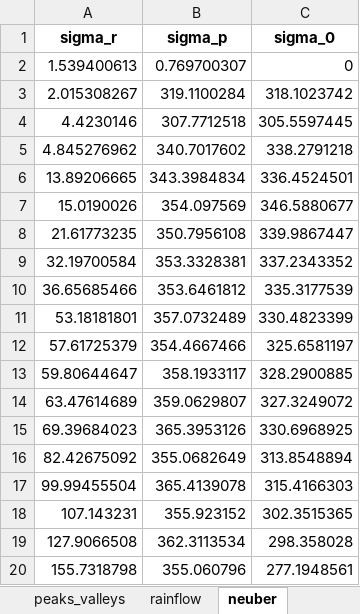
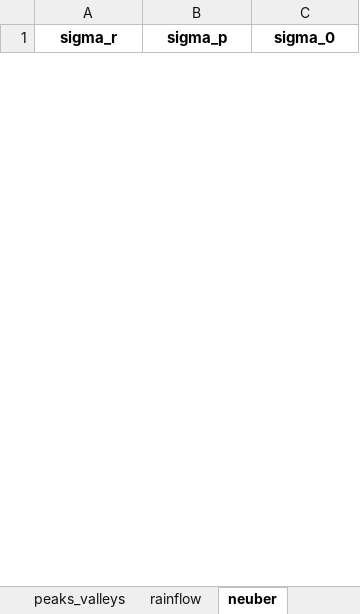
Before and after one commit to demartinonicola28-hash/LCF_Damage_Neuber, an Excel workbook: export/risultati_fatica.xlsx, sheet neuber, drawn as a sheet; only a part is shown; values as stored, in another font and other column widths than the file's, no borders; removed rows and columns are numbered as before the commit, all else as after; the diff covers the shown part only; the diff names each change by its address in the sheet, - before the commit and + after, or states it on an @@ line.

```diff
--- a/export/risultati_fatica.xlsx (sheet neuber)
+++ b/export/risultati_fatica.xlsx (sheet neuber)
-row 2: 1.539400613 | 0.769700307 | 0
-row 3: 2.015308267 | 319.1100284 | 318.1023742
-row 4: 4.4230146 | 307.7712518 | 305.5597445
-row 5: 4.845276962 | 340.7017602 | 338.2791218
-row 6: 13.89206665 | 343.3984834 | 336.4524501
-row 7: 15.0190026 | 354.097569 | 346.5880677
-row 8: 21.61773235 | 350.7956108 | 339.9867447
-row 9: 32.19700584 | 353.3328381 | 337.2343352
-row 10: 36.65685466 | 353.6461812 | 335.3177539
-row 11: 53.18181801 | 357.0732489 | 330.4823399
-row 12: 57.61725379 | 354.4667466 | 325.6581197
-row 13: 59.80644647 | 358.1933117 | 328.2900885
-row 14: 63.47614689 | 359.0629807 | 327.3249072
-row 15: 69.39684023 | 365.3953126 | 330.6968925
-row 16: 82.42675092 | 355.0682649 | 313.8548894
-row 17: 99.99455504 | 365.4139078 | 315.4166303
-row 18: 107.143231 | 355.923152 | 302.3515365
-row 19: 127.9066508 | 362.3113534 | 298.358028
-row 20: 155.7318798 | 355.060796 | 277.1948561
```
Also changed, not shown: 38 added rows and 25 removed rows elsewhere in this sheet, sheet time_series, sheet strain_stress, sheet rainflow, sheet fatigue_damage, sheet peaks_valleys, sheet parametri, 15 other files.
